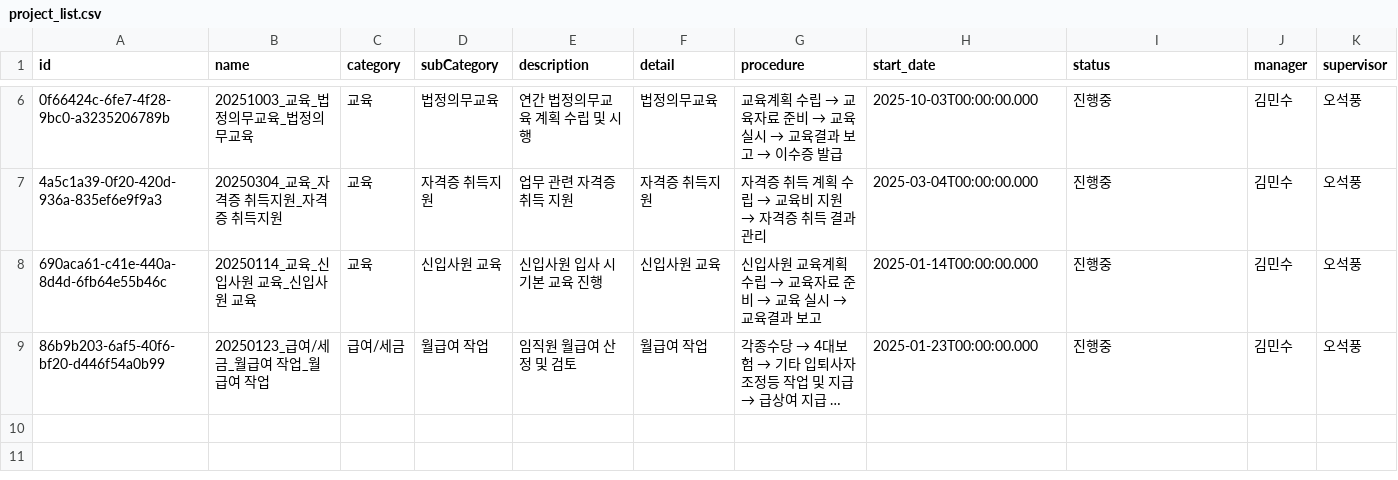
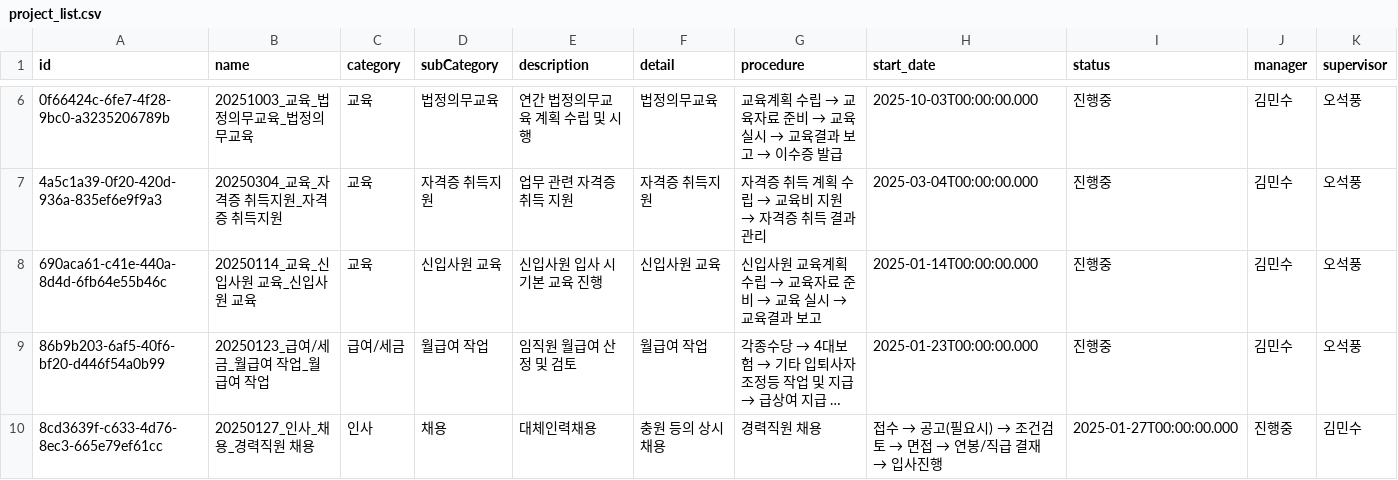
Before and after one commit to photo2story/task_master, a CSV file: assets/project_list.csv, drawn as a sheet; only a part is shown, gaps mark what is left out; long unchanged cells end in …; rows hold the shown columns only; the diff names each change by its address in the sheet, - before the commit and + after, or states it on an @@ line.

Commit message:
Update projects list

```diff
--- a/assets/project_list.csv
+++ b/assets/project_list.csv
+row 10: 8cd3639f-c633-4d76-8ec3-665e79ef61cc | 20250127_인사_채용_경력직원 채용 | 인사 | 채용 | 대체인력채용 | 충원 등의 상시채용 | 경력직원 채용 | 접수 → 공고(필요시) → 조건검토 → 면접 → 연봉/직급 결재 → 입사진행 | 2025-01-27T00:00:00.000 | 진행중 | 김민수
```
